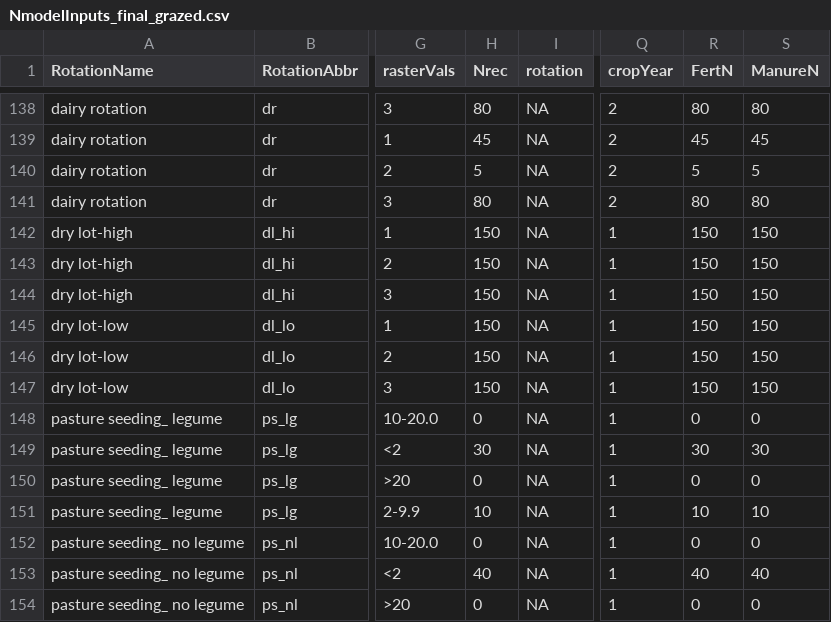
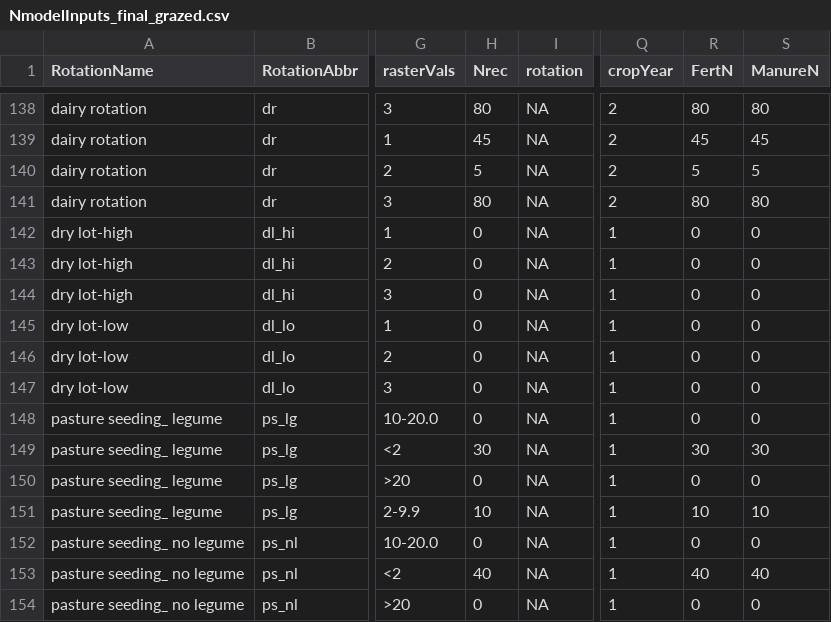
Before and after one commit to Grasslands-2/GrazeScape, a CSV file: grazescape/static/grazescape/public/nitrate_tables/NmodelInputs_final_grazed.csv, drawn as a sheet; only a part is shown, gaps mark what is left out; the diff names each change by its address in the sheet, - before the commit and + after, or states it on an @@ line.

Commit message:
crop yield is still not working after switch back

```diff
--- a/grazescape/static/grazescape/public/nitrate_tables/NmodelInputs_final_grazed.csv
+++ b/grazescape/static/grazescape/public/nitrate_tables/NmodelInputs_final_grazed.csv
-H142:H147 (Nrec): 150
+H142:H147 (Nrec): 0
-R142:R147 (FertN): 150
+R142:R147 (FertN): 0
-S142:S147 (ManureN): 150
+S142:S147 (ManureN): 0
```
Also changed, not shown: 7 other files.
